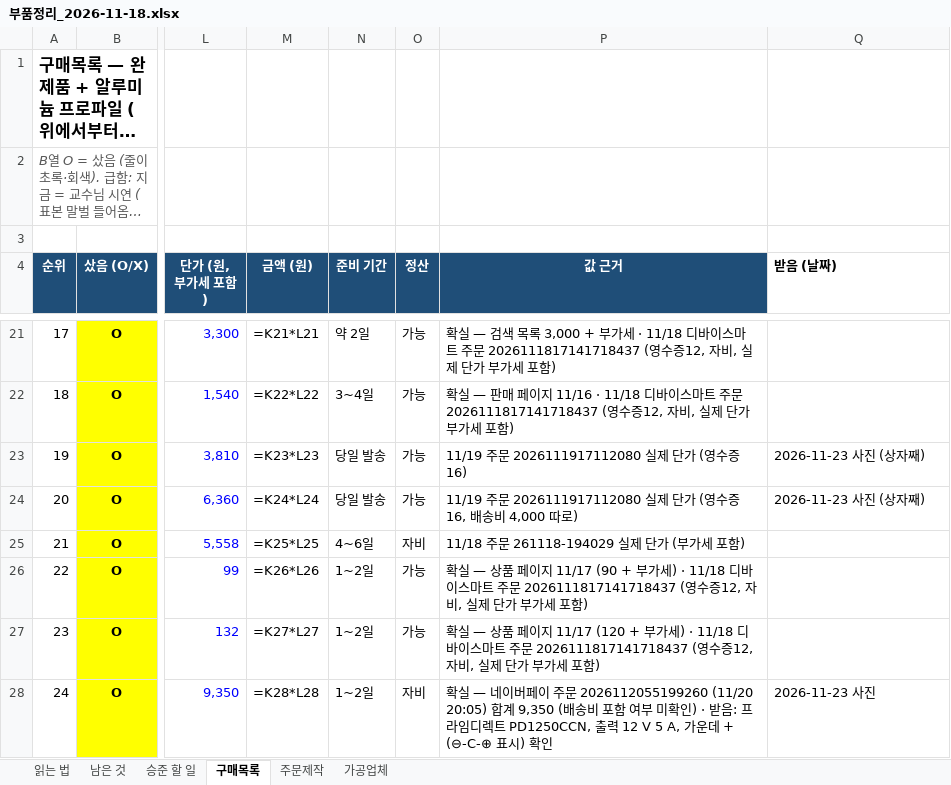
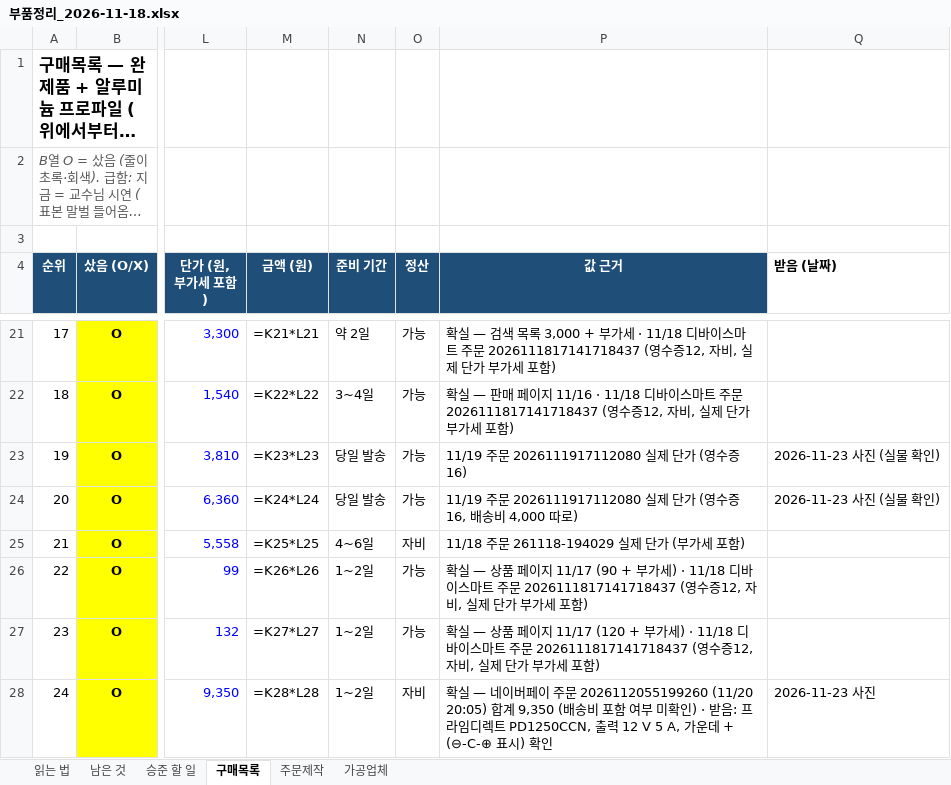
Before and after one commit to britams/-capstone-project-repo, an Excel workbook: purchase/부품정리_2026-11-18.xlsx, sheet 구매목록, drawn as a sheet; only a part is shown, gaps mark what is left out; long unchanged cells end in …; values as stored, in another font and other column widths than the file's, no borders; formulas without a stored value are shown as written; conditional formats not drawn; the diff names each change by its address in the sheet, - before the commit and + after, or states it on an @@ line.

```diff
--- a/purchase/부품정리_2026-11-18.xlsx (sheet 구매목록)
+++ b/purchase/부품정리_2026-11-18.xlsx (sheet 구매목록)
-Q23:Q24 (받음 (날짜)): 2026-11-23 사진 (상자째)
+Q23:Q24 (받음 (날짜)): 2026-11-23 사진 (실물 확인)
```
